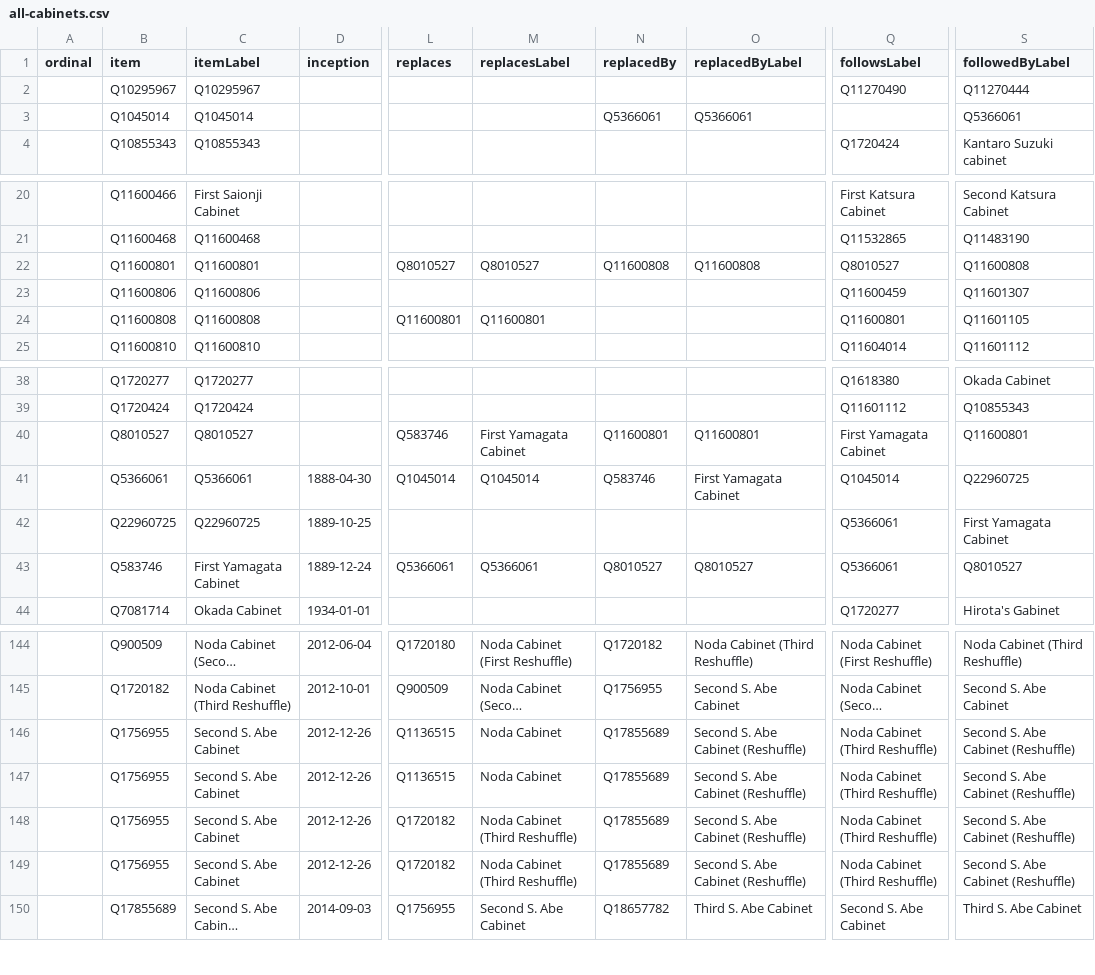
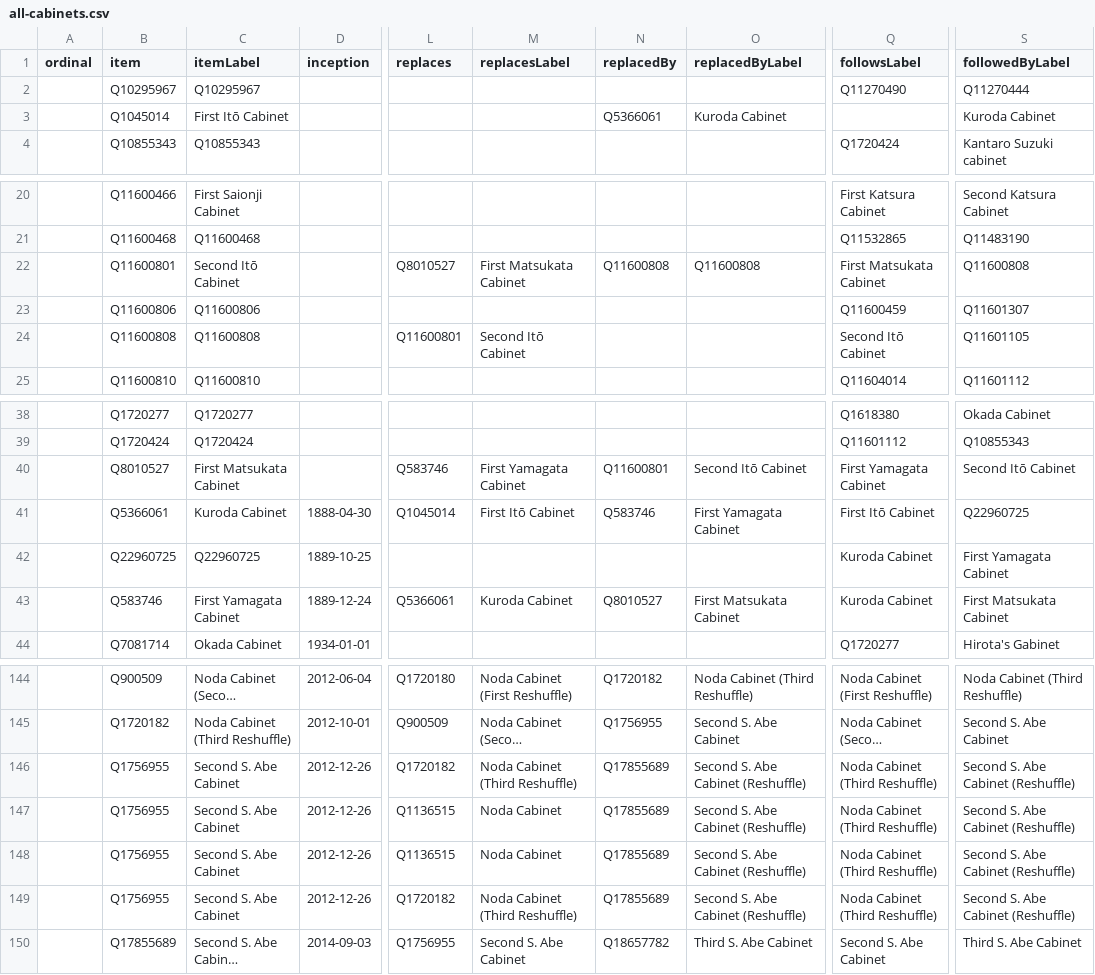
Before and after one commit to every-politician-scrapers/japan-ministers, a CSV file: wikidata/results/all-cabinets.csv, drawn as a sheet; only a part is shown, gaps mark what is left out; long unchanged cells end in …; the diff names each change by its address in the sheet, - before the commit and + after, or states it on an @@ line.

Commit message:
Run SPARQL queries

```diff
--- a/wikidata/results/all-cabinets.csv
+++ b/wikidata/results/all-cabinets.csv
-C3 (itemLabel): Q1045014
+C3 (itemLabel): First Itō Cabinet
-O3 (replacedByLabel): Q5366061
+O3 (replacedByLabel): Kuroda Cabinet
-S3 (followedByLabel): Q5366061
+S3 (followedByLabel): Kuroda Cabinet
-C22 (itemLabel): Q11600801
+C22 (itemLabel): Second Itō Cabinet
-M22 (replacesLabel): Q8010527
+M22 (replacesLabel): First Matsukata Cabinet
-Q22 (followsLabel): Q8010527
+Q22 (followsLabel): First Matsukata Cabinet
-M24 (replacesLabel): Q11600801
+M24 (replacesLabel): Second Itō Cabinet
-Q24 (followsLabel): Q11600801
+Q24 (followsLabel): Second Itō Cabinet
-C40 (itemLabel): Q8010527
+C40 (itemLabel): First Matsukata Cabinet
-O40 (replacedByLabel): Q11600801
+O40 (replacedByLabel): Second Itō Cabinet
-S40 (followedByLabel): Q11600801
+S40 (followedByLabel): Second Itō Cabinet
-C41 (itemLabel): Q5366061
+C41 (itemLabel): Kuroda Cabinet
-M41 (replacesLabel): Q1045014
+M41 (replacesLabel): First Itō Cabinet
-Q41 (followsLabel): Q1045014
+Q41 (followsLabel): First Itō Cabinet
-Q42:Q43 (followsLabel): Q5366061
+Q42:Q43 (followsLabel): Kuroda Cabinet
-M43 (replacesLabel): Q5366061
+M43 (replacesLabel): Kuroda Cabinet
-O43 (replacedByLabel): Q8010527
+O43 (replacedByLabel): First Matsukata Cabinet
-S43 (followedByLabel): Q8010527
+S43 (followedByLabel): First Matsukata Cabinet
@@ row 149 moved to row 146: Q1756955 @@
```
